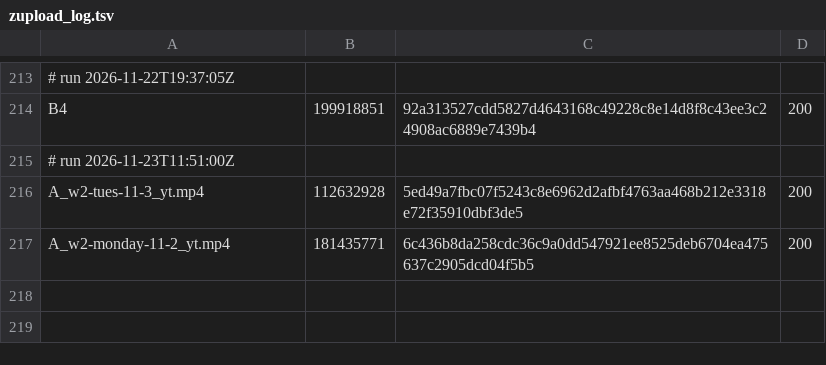
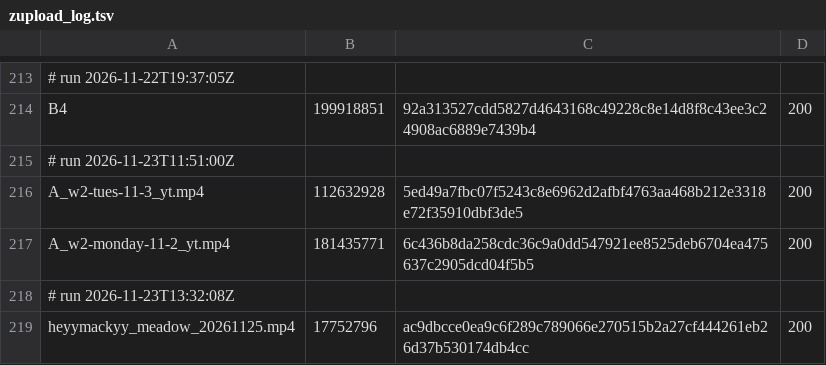
Before and after one commit to mack-fitz/clips, a TSV file: state/zupload_log.tsv, drawn as a sheet; only a part is shown, gaps mark what is left out.

```diff
--- a/state/zupload_log.tsv
+++ b/state/zupload_log.tsv
@@ -217 +217,3 @@ A_w2-tues-11-3_yt.mp4	112632928	5ed49a7fbc07f5243c8e6962d2afbf4763aa468b212e3318
 A_w2-monday-11-2_yt.mp4	181435771	6c436b8da258cdc36c9a0dd547921ee8525deb6704ea475637c2905dcd04f5b5	200
+# run 2026-11-23T13:32:08Z
+heyymackyy_meadow_20261125.mp4	17752796	ac9dbcce0ea9c6f289c789066e270515b2a27cf444261eb26d37b530174db4cc	200
```
Also changed, not shown: 1 other file.
